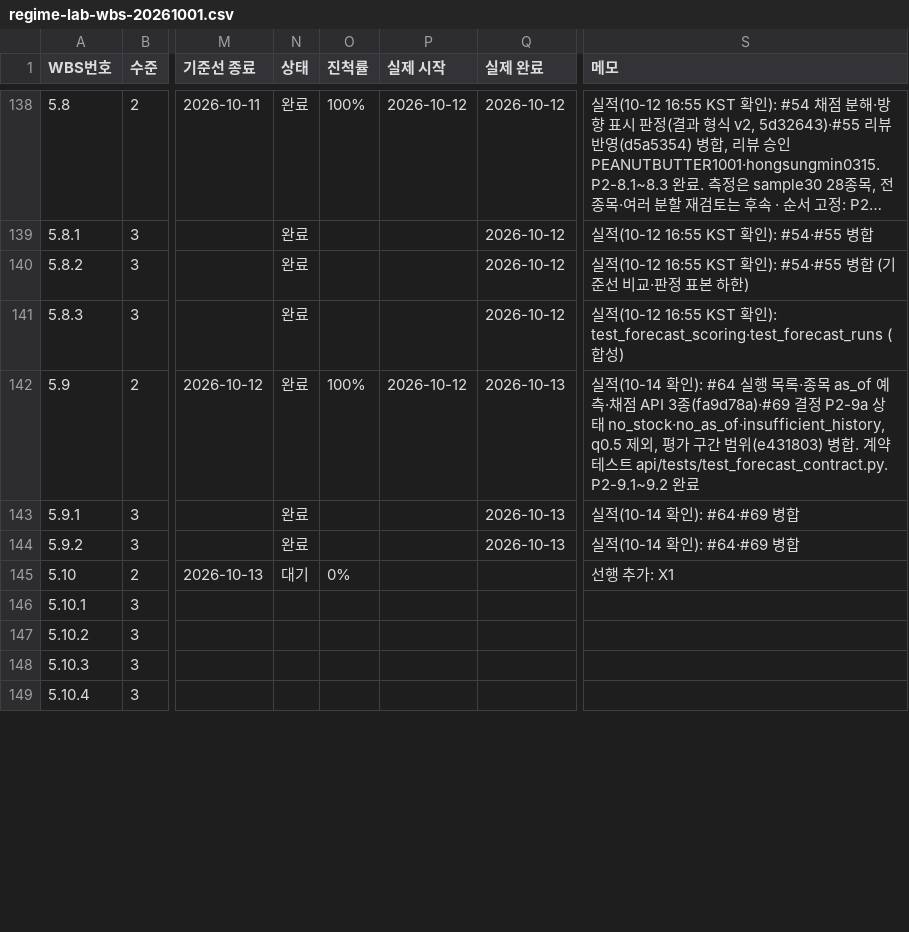
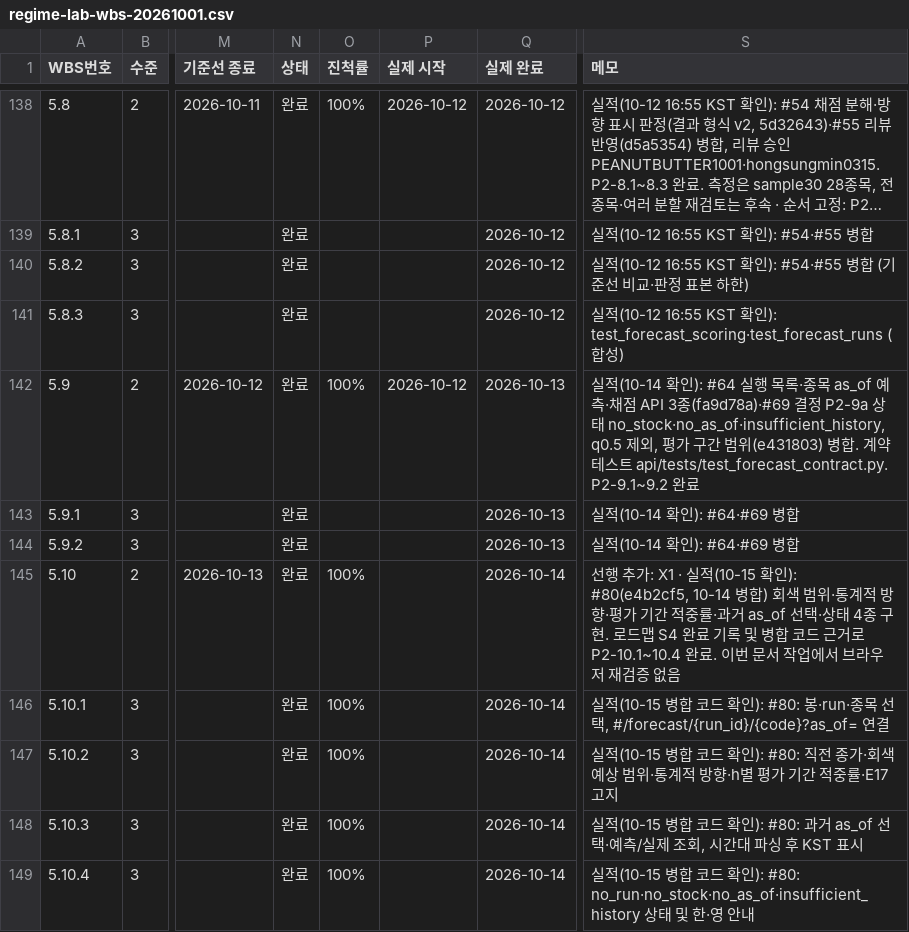
Before and after one commit to PEANUTBUTTER1001/regime-lab, a CSV file: docs/plan/regime-lab-wbs-20261001.csv, drawn as a sheet; only a part is shown, gaps mark what is left out; long unchanged cells end in …; the diff covers the shown part only; the diff names each change by its address in the sheet, - before the commit and + after, or states it on an @@ line.

```diff
--- a/docs/plan/regime-lab-wbs-20261001.csv
+++ b/docs/plan/regime-lab-wbs-20261001.csv
-N145 (상태): 대기
+N145 (상태): 완료
-O145 (진척률): 0%
+O145 (진척률): 100%
-Q145:Q149 (실제 완료): (empty)
+Q145:Q149 (실제 완료): 2026-10-14
-S145 (메모): …추가: X1
+S145 (메모): …추가: X1 · 실적(10-15 확인): #80(e4b2cf5, 10-14 병합) 회색 범위·통계적 방향·평가 기간 적중률·과거 as_of 선택·상태 4종 구현. 로드맵 S4 완료 기록 및 병합 코드 근거로 P2-10.1~10.4 완료. 이번 문서 작업에서 브라우저 재검증 없음
-N146:N149 (상태): (empty)
+N146:N149 (상태): 완료
-O146:O149 (진척률): (empty)
+O146:O149 (진척률): 100%
-S146 (메모): (empty)
+S146 (메모): 실적(10-15 병합 코드 확인): #80: 봉·run·종목 선택, #/forecast/{run_id}/{code}?as_of= 연결
-S147 (메모): (empty)
+S147 (메모): 실적(10-15 병합 코드 확인): #80: 직전 종가·회색 예상 범위·통계적 방향·h별 평가 기간 적중률·E17 고지
-S148 (메모): (empty)
+S148 (메모): 실적(10-15 병합 코드 확인): #80: 과거 as_of 선택·예측/실제 조회, 시간대 파싱 후 KST 표시
-S149 (메모): (empty)
+S149 (메모): 실적(10-15 병합 코드 확인): #80: no_run·no_stock·no_as_of·insufficient_history 상태 및 한·영 안내
```
Also changed, not shown: 46 edited cells elsewhere in this file, 17 other files.
